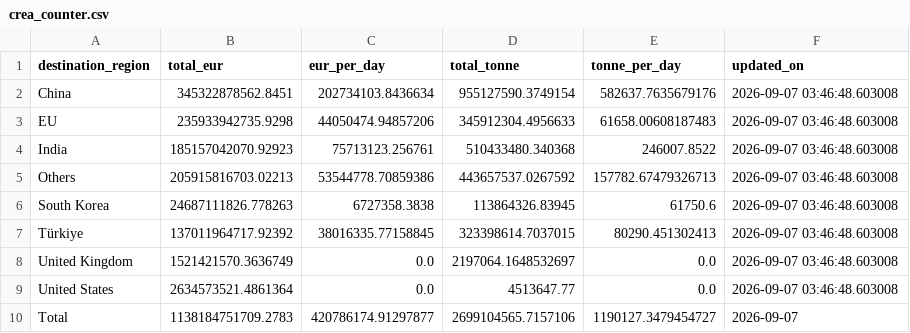
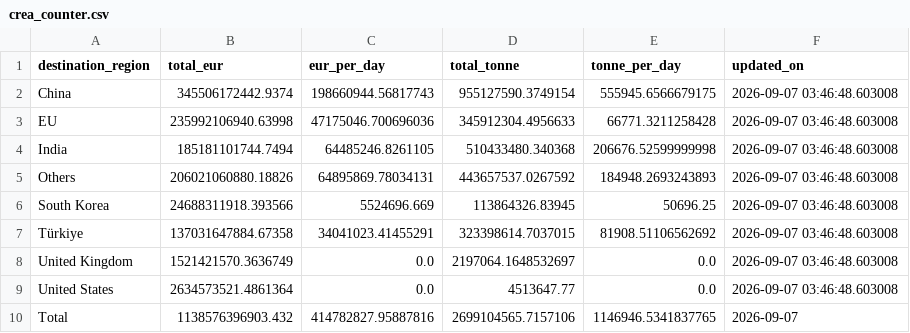
Before and after one commit to lorenzo-pasteris/Analisi-Russia-Ucraina, a CSV file: data/crea_counter.csv, drawn as a sheet.

```diff
--- a/data/crea_counter.csv
+++ b/data/crea_counter.csv
@@ -1,10 +1,10 @@
 destination_region,total_eur,eur_per_day,total_tonne,tonne_per_day,updated_on
-China,345322878562.8451,202734103.8436634,955127590.3749154,582637.7635679176,2026-09-07 03:46:48.603008
-EU,235933942735.9298,44050474.94857206,345912304.4956633,61658.00608187483,2026-09-07 03:46:48.603008
-India,185157042070.92923,75713123.256761,510433480.340368,246007.8522,2026-09-07 03:46:48.603008
-Others,205915816703.02213,53544778.70859386,443657537.0267592,157782.67479326713,2026-09-07 03:46:48.603008
-South Korea,24687111826.778263,6727358.3838,113864326.83945,61750.6,2026-09-07 03:46:48.603008
-Türkiye,137011964717.92392,38016335.77158845,323398614.7037015,80290.451302413,2026-09-07 03:46:48.603008
+China,345506172442.9374,198660944.56817743,955127590.3749154,555945.6566679175,2026-09-07 03:46:48.603008
+EU,235992106940.63998,47175046.700696036,345912304.4956633,66771.3211258428,2026-09-07 03:46:48.603008
+India,185181101744.7494,64485246.8261105,510433480.340368,206676.52599999998,2026-09-07 03:46:48.603008
+Others,206021060880.18826,64895869.78034131,443657537.0267592,184948.2693243893,2026-09-07 03:46:48.603008
+South Korea,24688311918.393566,5524696.669,113864326.83945,50696.25,2026-09-07 03:46:48.603008
+Türkiye,137031647884.67358,34041023.41455291,323398614.7037015,81908.51106562692,2026-09-07 03:46:48.603008
 United Kingdom,1521421570.3636749,0.0,2197064.1648532697,0.0,2026-09-07 03:46:48.603008
 United States,2634573521.4861364,0.0,4513647.77,0.0,2026-09-07 03:46:48.603008
-Total,1138184751709.2783,420786174.91297877,2699104565.7157106,1190127.3479454727,2026-09-07
+Total,1138576396903.432,414782827.95887816,2699104565.7157106,1146946.5341837765,2026-09-07
```
